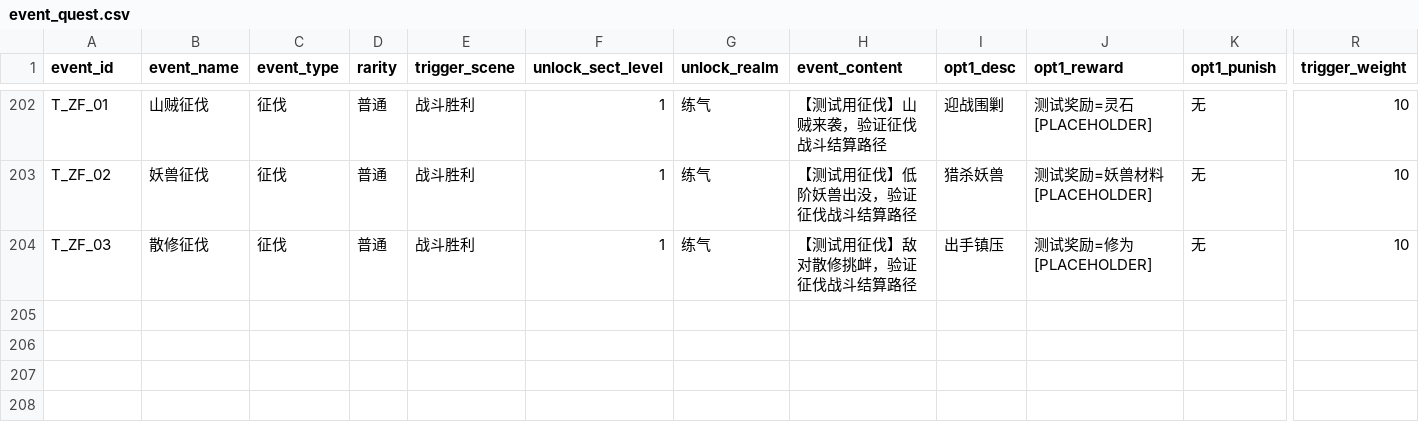
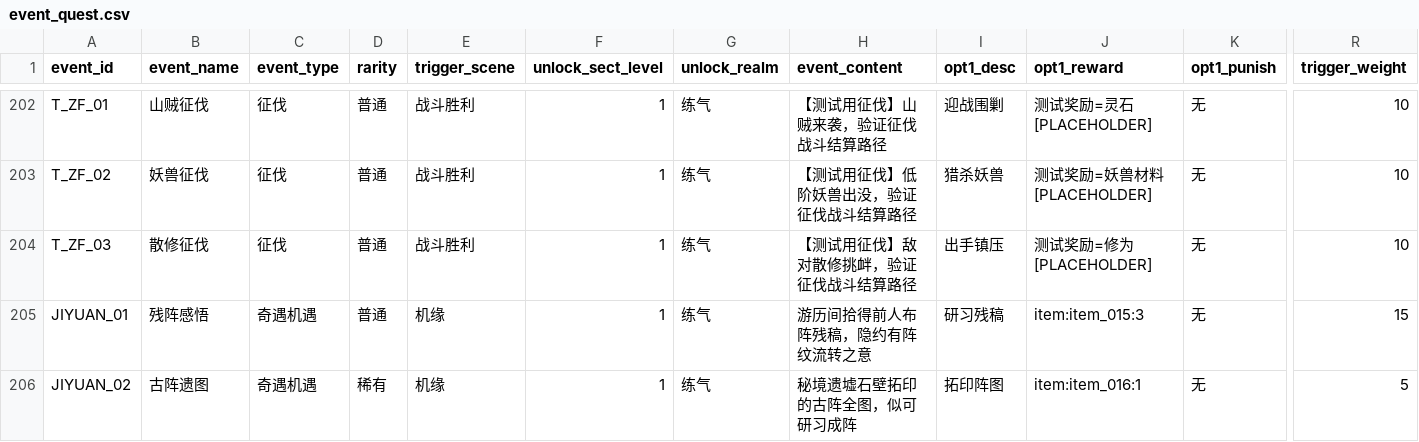
Before and after one commit to ytysean/xiuxain---game, a CSV file: config/event_quest.csv, drawn as a sheet; only a part is shown, gaps mark what is left out; rows hold the shown columns only; the diff names each change by its address in the sheet, - before the commit and + after, or states it on an @@ line.

Commit message:
S1-P0 阶段一：清4项非阻断待办 + F2基线入库（pre_f5 25闸全绿）
- 第17闸 WARN 清理：main.gd L206 的 TabBar 为合法 Godot4 引擎类型，补入 gdscript_type_resolve.py 白名单，UNKNOWN 清空

- F3 经营加成封顶（与 D1 同 PR）：game_state.gd _资源建筑产出/预估建筑产出 加独立 clamp(单建筑≤0.20/全≤0.30)，不接 economy_balance；经济基线.csv F3_经营加成_封顶 0→0.30（Layer C 升级硬阻断，比值红线 366/305∈[1.15,1.25] 转硬断言 PASS）

- 新增 config/新功能冲击声明.csv（参数,值,说明 KV）；第11闸 B3 特征冲击卡位由 WARN 跳过升级为硬校验

- 修复 check_resource_redline.py B3 三处 fnum 缺省参潜在 bug（CSV 存在前不触发），使 B3 硬校验正确执行

- pre_f5 挂 .git/hooks/pre-commit：提交前自动跑 pre_f5_check.py，非0阻断（已排除 nul 系统保留文件）

- 含 F2 阀门基线（economy_balance.gd / 经济阀门.csv / 经济基线.csv / period_settlement.gd 接线）一并入库

验证：pre_f5_check.py EXIT 0（25闸全绿，零战斗触碰 PASS）

```diff
--- a/config/event_quest.csv
+++ b/config/event_quest.csv
+row 205: JIYUAN_01 | 残阵感悟 | 奇遇机遇 | 普通 | 机缘 | 1 | 练气 | 游历间拾得前人布阵残稿，隐约有阵纹流转之意 | 研习残稿 | item:item_015:3 | 无 | 15
+row 206: JIYUAN_02 | 古阵遗图 | 奇遇机遇 | 稀有 | 机缘 | 1 | 练气 | 秘境遗墟石壁拓印的古阵全图，似可研习成阵 | 拓印阵图 | item:item_016:1 | 无 | 5
```
Also changed, not shown: 58 other files.
